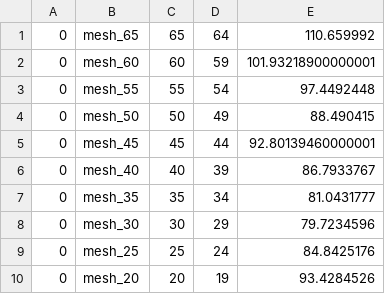
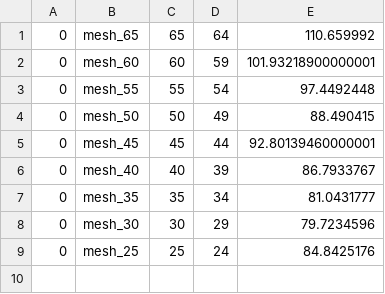
Before and after one commit to zeemarquez/Data, a CSV file: mesh_convergence.csv, drawn as a sheet; the diff names each change by its address in the sheet, - before the commit and + after, or states it on an @@ line.

Commit message:
Update mesh_convergence.csv

```diff
--- a/mesh_convergence.csv
+++ b/mesh_convergence.csv
-row 10: 0 | mesh_20 | 20 | 19 | 93.4284526
```
